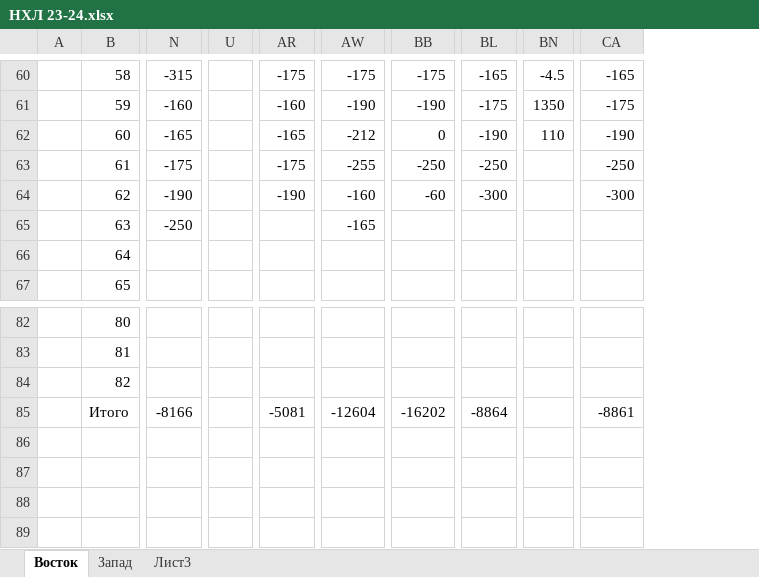
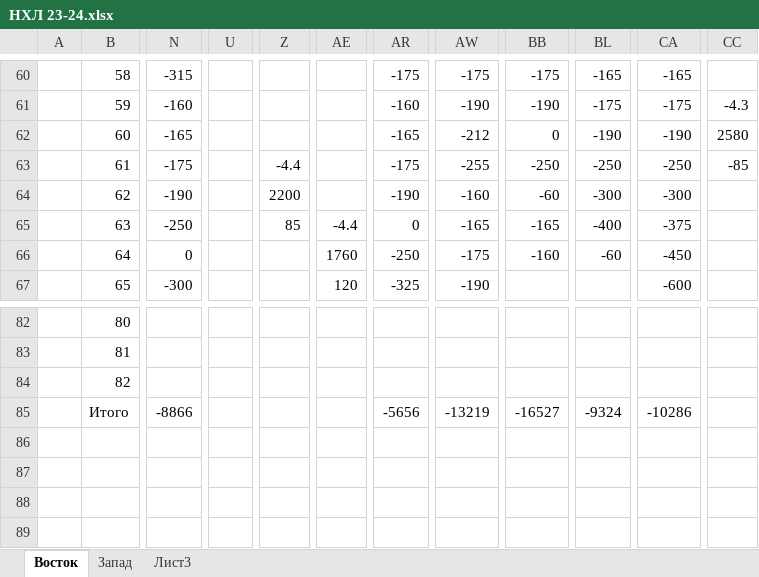
Before and after one commit to EugenySobyanin/Repository_1, an Excel workbook: Ставки/НХЛ 23-24.xlsx, sheet Восток, drawn as a sheet; only a part is shown, gaps mark what is left out; values as stored, in another font and other column widths than the file's, no cell formats; removed rows and columns are numbered as before the commit, all else as after; the diff covers the shown part only; the diff names each change by its address in the sheet, - before the commit and + after, or states it on an @@ line.

Commit message:
Ставки на НХЛ

```diff
--- a/Ставки/НХЛ 23-24.xlsx (sheet Восток)
+++ b/Ставки/НХЛ 23-24.xlsx (sheet Восток)
-column U, empty
+column U, empty
+column Z, rows 63-65: -4.4 | 2200 | 85
+column AE, rows 65-67: -4.4 | 1760 | 120
-column BN, rows 60-62: -4.5 | 1350 | 110
+column CC, rows 61-63: -4.3 | 2580 | -85
-AR65: (empty)
+AR65: 0
-BB65: (empty)
+BB65: -165
-BL65: (empty)
+BL65: -400
-CA65: (empty)
+CA65: -375
-N66: (empty)
+N66: 0
-AR66: (empty)
+AR66: -250
-AW66: (empty)
+AW66: -175
-BB66: (empty)
+BB66: -160
-BL66: (empty)
+BL66: -60
-CA66: (empty)
+CA66: -450
-N67: (empty)
+N67: -300
-AR67: (empty)
+AR67: -325
-AW67: (empty)
+AW67: -190
-CA67: (empty)
+CA67: -600
-N85: -8166
+N85: -8866
-AR85: -5081
+AR85: -5656
-AW85: -12604
+AW85: -13219
-BB85: -16202
+BB85: -16527
-BL85: -8864
+BL85: -9324
-CA85: -8861
+CA85: -10286
```
Also changed, not shown: 1 added column, 2 removed columns and 54 edited cells elsewhere in this sheet, sheet Запад, cell formats, 1 other file.
